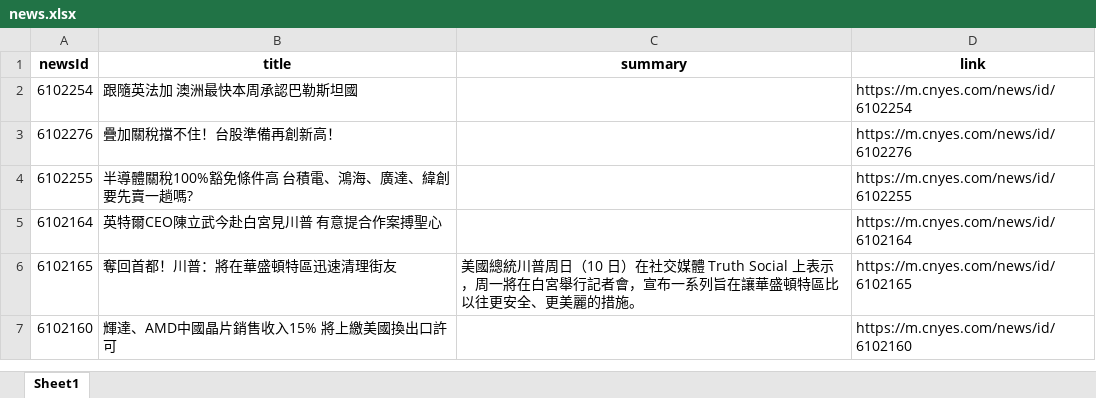
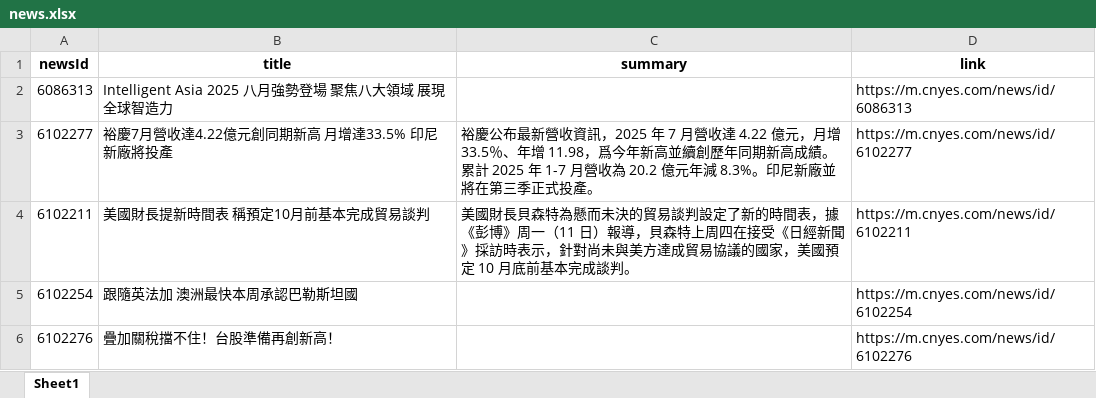
Before and after one commit to Joy0130/Github_Actions, an Excel workbook: news.xlsx, sheet Sheet1, drawn as a sheet; only a part is shown; the shorter side is filled out with more unchanged rows; values as stored, in another font and other column widths than the file's, no borders; the diff names each change by its address in the sheet, - before the commit and + after, or states it on an @@ line.

Commit message:
Update news data

```diff
--- a/news.xlsx (sheet Sheet1)
+++ b/news.xlsx (sheet Sheet1)
+row 2: 6086313 | Intelligent Asia 2025 八月強勢登場 聚焦八大領域 展現全球智造力 |  | https://m.cnyes.com/news/id/6086313
+row 3: 6102277 | 裕慶7月營收達4.22億元創同期新高 月增達33.5% 印尼新廠將投產 | 裕慶公布最新營收資訊，2025 年 7 月營收達 4.22 億元，月增 33.5％、年增 11.98，爲今年新高並續創歷年同期新高成績。累計 2025 年 1-7 月營收為 20.2 億元年減 8.3%。印尼新廠並將在第三季正式投產。 | https://m.cnyes.com/news/id/6102277
+row 4: 6102211 | 美國財長提新時間表 稱預定10月前基本完成貿易談判 | 美國財長貝森特為懸而未決的貿易談判設定了新的時間表，據《彭博》周一（11 日）報導，貝森特上周四在接受《日經新聞》採訪時表示，針對尚未與美方達成貿易協議的國家，美國預定 10 月底前基本完成談判。 | https://m.cnyes.com/news/id/6102211
```
Also changed, not shown: 1 other file.
